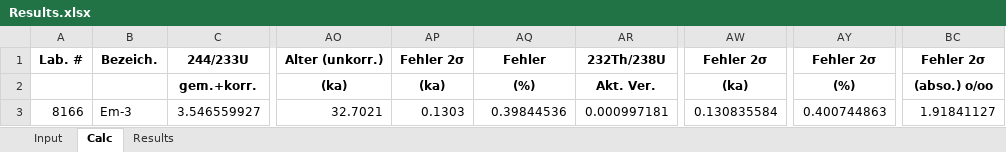
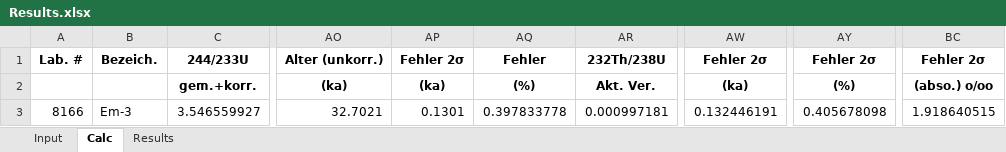
Before and after one commit to zebleck/BachelorGUI, an Excel workbook: data/Em3/Results.xlsx, sheet Calc, drawn as a sheet; only a part is shown, gaps mark what is left out; values as stored, in another font and other column widths than the file's, no borders; the diff names each change by its address in the sheet, - before the commit and + after, or states it on an @@ line.

```diff
--- a/data/Em3/Results.xlsx (sheet Calc)
+++ b/data/Em3/Results.xlsx (sheet Calc)
-AP3: 0.1303
+AP3: 0.1301
-AQ3: 0.39844536
+AQ3: 0.397833778
-AW3: 0.130835584
+AW3: 0.132446191
-AY3: 0.400744863
+AY3: 0.405678098
-BC3: 1.91841127
+BC3: 1.918640515
```
Also changed, not shown: sheet Results, data/Em3/PrBlank.xlsx, data/Em3/Ratios.xlsx, 7 other files.
